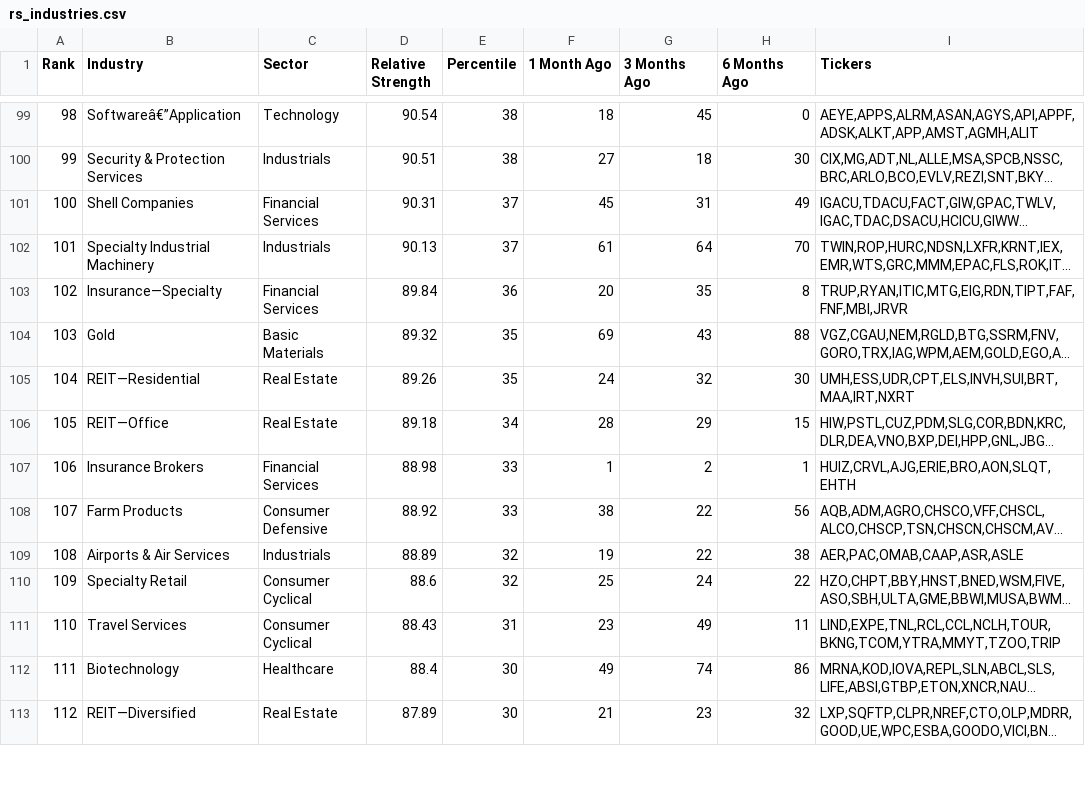
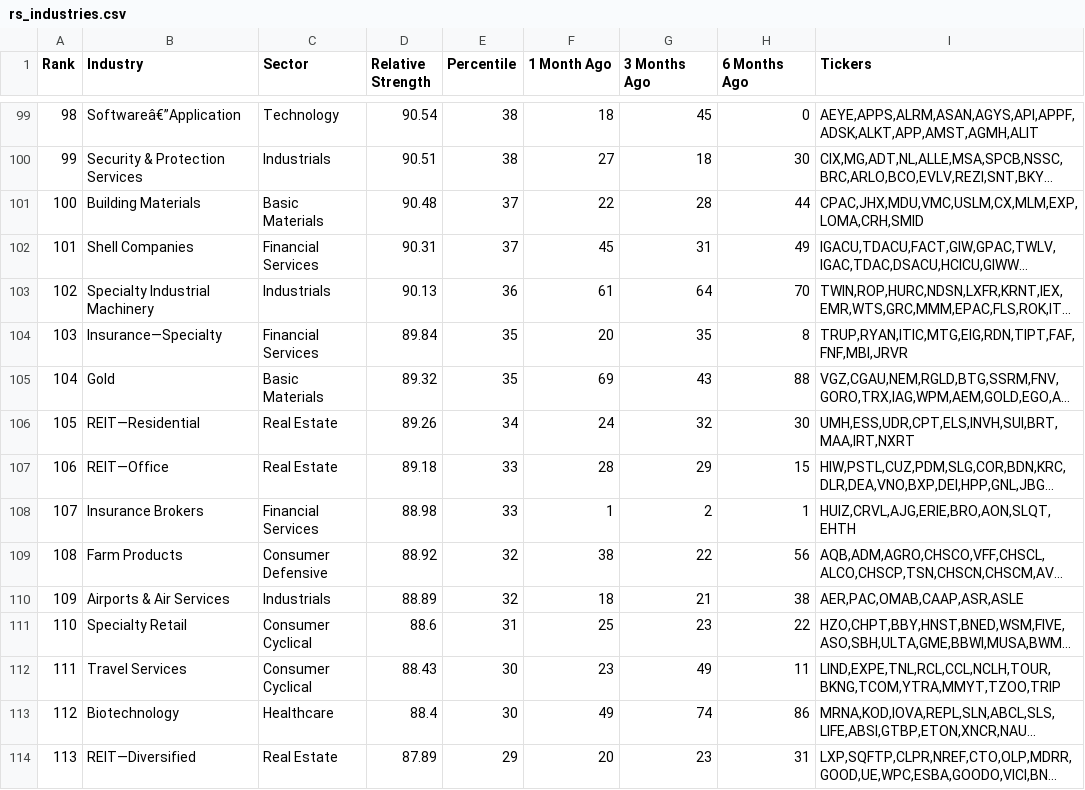
Before and after one commit to cfz7w4z6gx-glitch/relative-strength, a CSV file: output/rs_industries.csv, drawn as a sheet; only a part is shown, gaps mark what is left out; long unchanged cells end in …; addresses are those after the commit; the diff covers the shown part only; the diff names each change by its address in the sheet, - before the commit and + after, or states it on an @@ line.

```diff
--- a/output/rs_industries.csv
+++ b/output/rs_industries.csv
+row 101: 100 | Building Materials | Basic Materials | 90.48 | 37 | 22 | 28 | 44 | CPAC,JHX,MDU,VMC,USLM,CX,MLM,EXP,LOMA,CRH,SMID
@@ column A (Rank) renumbered between rows 102 and 129 @@
-E103 (Percentile): 37
+E103 (Percentile): 36
-E104 (Percentile): 36
+E104 (Percentile): 35
-E106 (Percentile): 35
+E106 (Percentile): 34
-E107 (Percentile): 34
+E107 (Percentile): 33
-E109 (Percentile): 33
+E109 (Percentile): 32
-F110 (1 Month Ago): 19
+F110 (1 Month Ago): 18
-G110 (3 Months Ago): 22
+G110 (3 Months Ago): 21
-E111 (Percentile): 32
+E111 (Percentile): 31
-G111 (3 Months Ago): 24
+G111 (3 Months Ago): 23
-E112 (Percentile): 31
+E112 (Percentile): 30
-E114 (Percentile): 30
+E114 (Percentile): 29
-F114 (1 Month Ago): 21
+F114 (1 Month Ago): 20
-H114 (6 Months Ago): 32
+H114 (6 Months Ago): 31
```
Also changed, not shown: 1 removed row and 38 edited cells elsewhere in this file, output/rs_stocks.csv.
